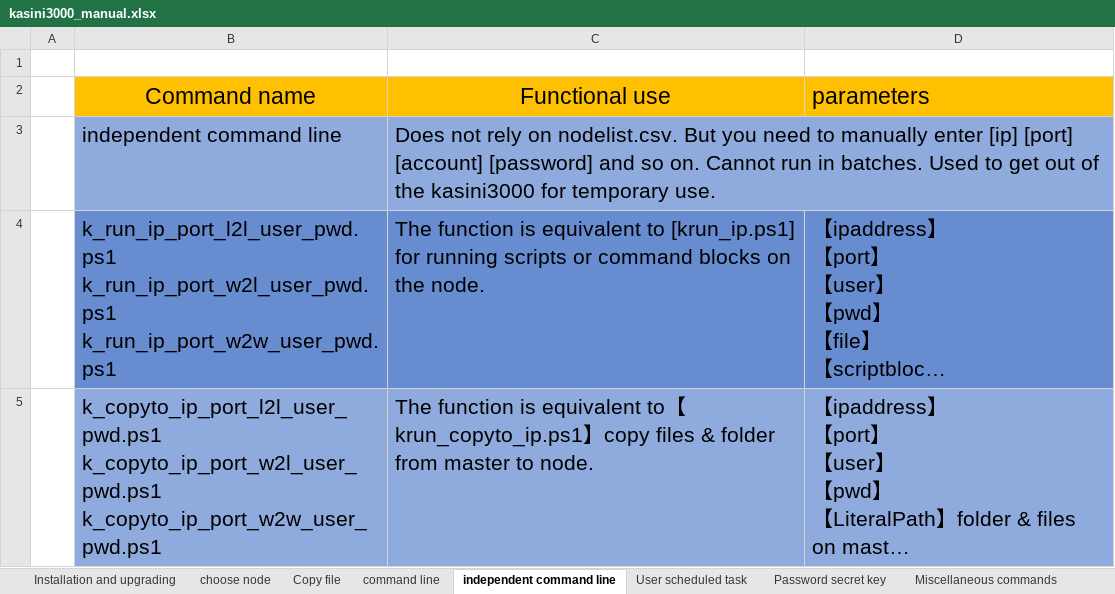
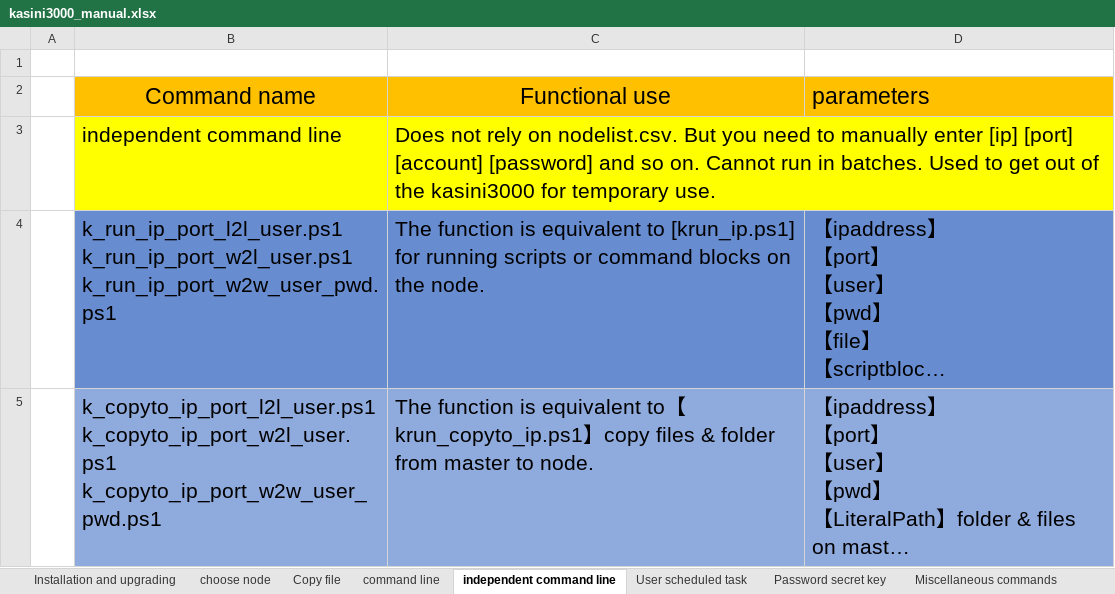
Before and after one commit to kasini3000/kasini3000, an Excel workbook: docs/kasini3000_manual.xlsx, sheet independent command line, drawn as a sheet; only a part is shown; long unchanged cells end in …; values as stored, in another font and other column widths than the file's, no borders; ↵ is a line break in a cell; the diff covers the shown part only; the diff names each change by its address in the sheet, - before the commit and + after, or states it on an @@ line.

```diff
--- a/docs/kasini3000_manual.xlsx (sheet independent command line)
+++ b/docs/kasini3000_manual.xlsx (sheet independent command line)
-B3:C3 fill: #8FAADC
+B3:C3 fill: #FFFF00
-D3 fill: none
+D3 fill: #FFFF00
-B4 (Command name): k_run_ip_port_l2l_user_pwd.ps1 ↵ k_run_ip_port_w2l_user_pwd.ps1 ↵ k_run_ip_port_w2w_user_pwd.ps1
+B4 (Command name): k_run_ip_port_l2l_user.ps1 ↵ k_run_ip_port_w2l_user.ps1 ↵ k_run_ip_port_w2w_user_pwd.ps1
-B5 (Command name): k_copyto_ip_port_l2l_user_pwd.ps1 ↵ k_copyto_ip_port_w2l_user_pwd.ps1 ↵ k_copyto_ip_port_w2w_user_pwd.ps1
+B5 (Command name): k_copyto_ip_port_l2l_user.ps1 ↵ k_copyto_ip_port_w2l_user.ps1 ↵ k_copyto_ip_port_w2w_user_pwd.ps1
```
Also changed, not shown: 8 added rows, 1 edited cell and cell formats elsewhere in this sheet, sheet Script on node, sheet choose node, docs/卡死你3000命令手册.xlsx, 1 other file.
